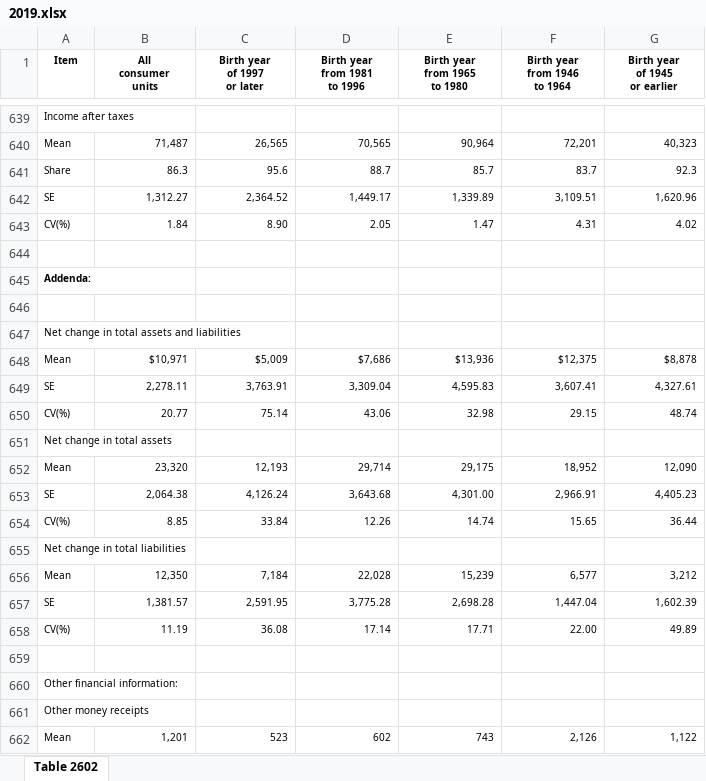
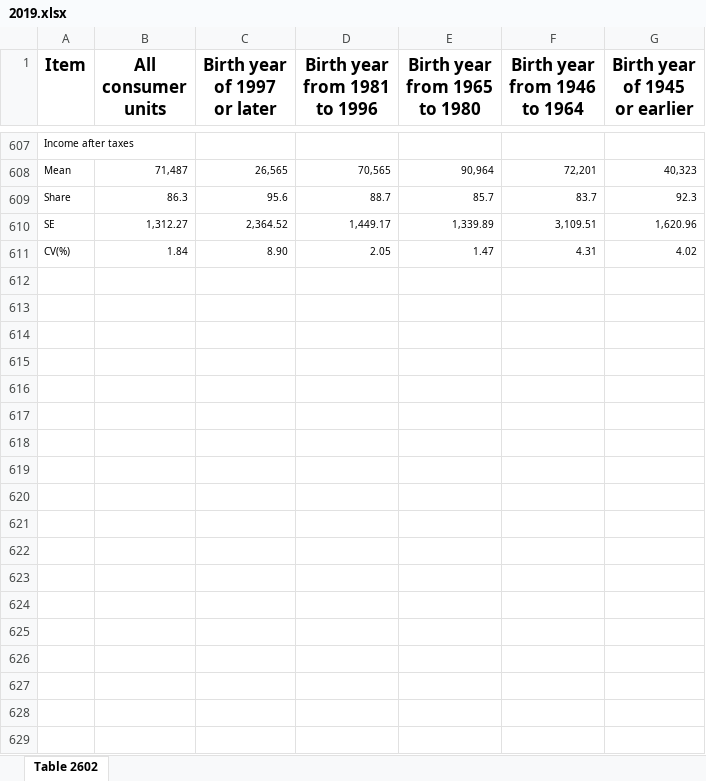
Before and after one commit to alison-love/16-17-Millennial_Murder_Mystery, an Excel workbook: excel files/2019.xlsx, sheet Table 2602, drawn as a sheet; only a part is shown, gaps mark what is left out; values as stored, in another font and other column widths than the file's, no borders; removed rows and columns are numbered as before the commit, all else as after; the diff covers the shown part only; the diff names each change by its address in the sheet, - before the commit and + after, or states it on an @@ line.

```diff
--- a/excel files/2019.xlsx (sheet Table 2602)
+++ b/excel files/2019.xlsx (sheet Table 2602)
@@ A1:G1 text size: larger @@
-row 644: (empty)
-row 645: Addenda:
-row 646: (empty)
-row 647: Net change in total assets and liabilities
-row 648: Mean | $10,971 | $5,009 | $7,686 | $13,936 | $12,375 | $8,878
-row 649: SE | 2,278.11 | 3,763.91 | 3,309.04 | 4,595.83 | 3,607.41 | 4,327.61
-row 650: CV(%) | 20.77 | 75.14 | 43.06 | 32.98 | 29.15 | 48.74
-row 651: Net change in total assets
-row 652: Mean | 23,320 | 12,193 | 29,714 | 29,175 | 18,952 | 12,090
-row 653: SE | 2,064.38 | 4,126.24 | 3,643.68 | 4,301.00 | 2,966.91 | 4,405.23
-row 654: CV(%) | 8.85 | 33.84 | 12.26 | 14.74 | 15.65 | 36.44
-row 655: Net change in total liabilities
-row 656: Mean | 12,350 | 7,184 | 22,028 | 15,239 | 6,577 | 3,212
-row 657: SE | 1,381.57 | 2,591.95 | 3,775.28 | 2,698.28 | 1,447.04 | 1,602.39
-row 658: CV(%) | 11.19 | 36.08 | 17.14 | 17.71 | 22.00 | 49.89
-row 659: (empty)
-row 660: Other financial information:
-row 661: Other money receipts
-row 662: Mean | 1,201 | 523 | 602 | 743 | 2,126 | 1,122
```
Also changed, not shown: 1 added row, 163 removed rows, 24 edited cells and cell formats elsewhere in this sheet, excel files/2020.xlsx, excel files/2021.xlsx, 1 other file.
